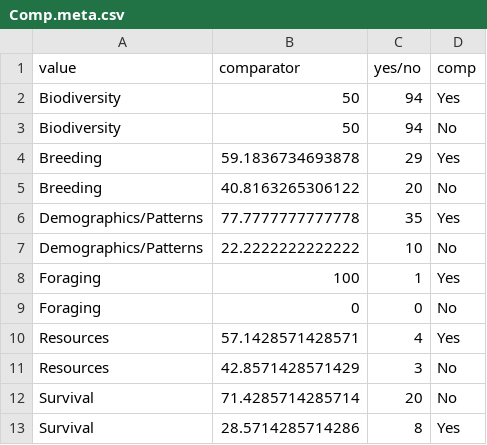
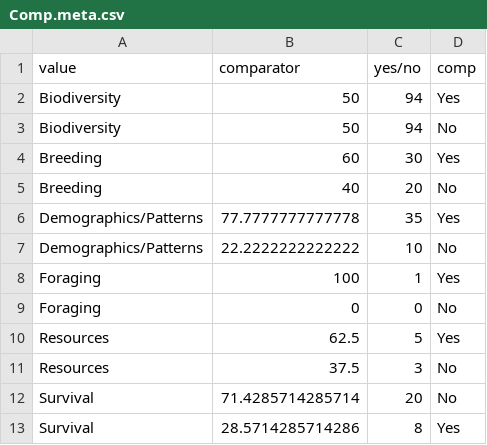
Before and after one commit to Kayleighht/Syst_Map_Avian_Forest, a CSV file: out/Comp.meta.csv, drawn as a sheet.

```diff
--- a/out/Comp.meta.csv
+++ b/out/Comp.meta.csv
@@ -3,4 +3,4 @@
 "Biodiversity",50,94,"No"
-"Breeding",59.1836734693878,29,"Yes"
-"Breeding",40.8163265306122,20,"No"
+"Breeding",60,30,"Yes"
+"Breeding",40,20,"No"
 "Demographics/Patterns",77.7777777777778,35,"Yes"
@@ -9,4 +9,4 @@
 "Foraging",0,0,"No"
-"Resources",57.1428571428571,4,"Yes"
-"Resources",42.8571428571429,3,"No"
+"Resources",62.5,5,"Yes"
+"Resources",37.5,3,"No"
 "Survival",71.4285714285714,20,"No"
```
Also changed, not shown: out/Country.count.csv, out/Duration.count.csv, 14 other files.
